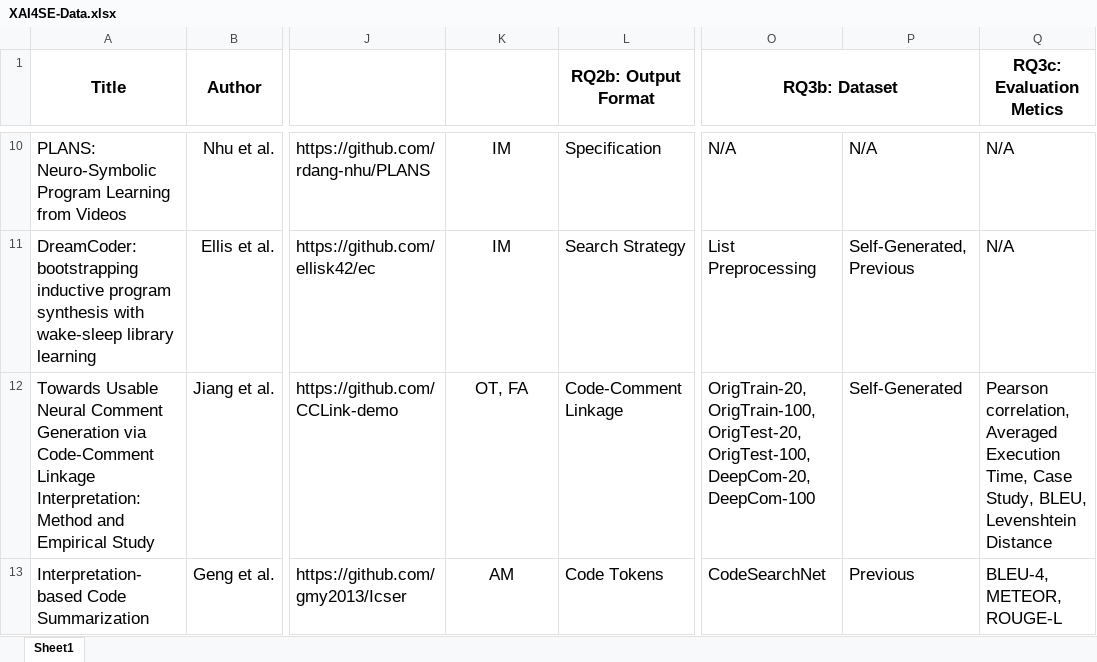
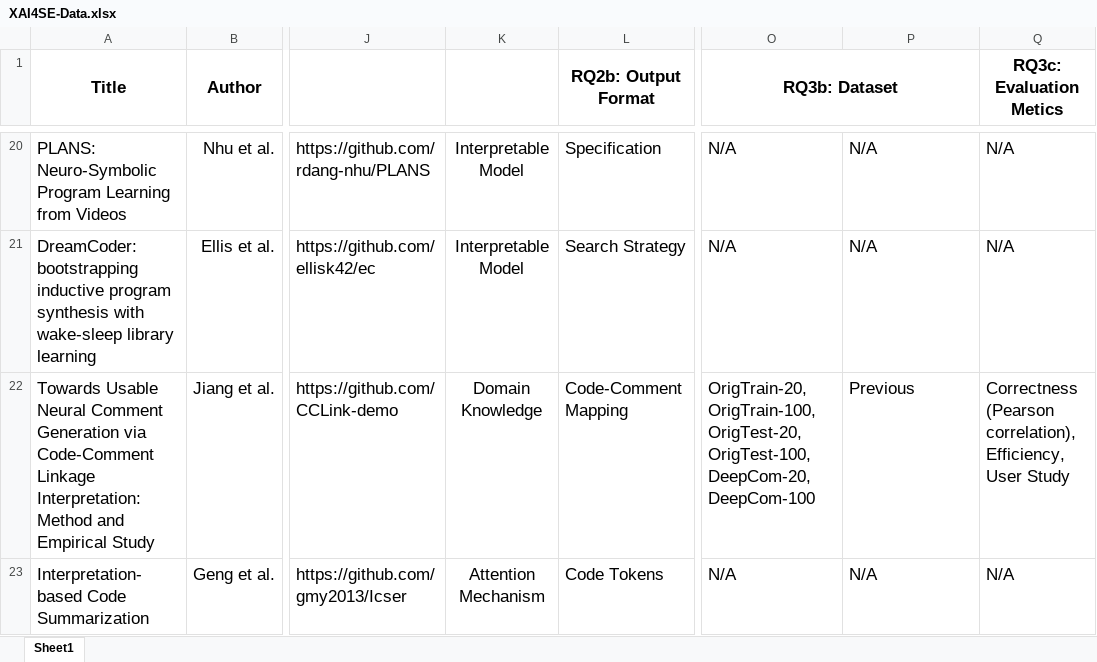
Before and after one commit to RISS-Vul/xai4se-paper, an Excel workbook: XAI4SE-Data.xlsx, sheet Sheet1, drawn as a sheet; only a part is shown, gaps mark what is left out; values as stored, in another font and other column widths than the file's, no borders; addresses are those after the commit; the diff covers the shown part only; the diff names each change by its address in the sheet, - before the commit and + after, or states it on an @@ line.

Commit message:
Update detailed dataset

```diff
--- a/XAI4SE-Data.xlsx (sheet Sheet1)
+++ b/XAI4SE-Data.xlsx (sheet Sheet1)
-K20:K21: IM
+K20:K21: Interpretable Model
-O21 (RQ3b: Dataset): List Preprocessing
+O21 (RQ3b: Dataset): N/A
-P21: Self-Generated, Previous
+P21: N/A
-K22: OT, FA
+K22: Domain Knowledge
-L22 (RQ2b: Output Format): Code-Comment Linkage
+L22 (RQ2b: Output Format): Code-Comment Mapping
-P22: Self-Generated
+P22: Previous
-Q22 (RQ3c: Evaluation Metics): Pearson correlation, Averaged Execution Time, Case Study, BLEU, Levenshtein Distance
+Q22 (RQ3c: Evaluation Metics): Correctness (Pearson correlation), Efficiency, User Study
-K23: AM
+K23: Attention Mechanism
-O23 (RQ3b: Dataset): CodeSearchNet
+O23 (RQ3b: Dataset): N/A
-P23: Previous
+P23: N/A
-Q23 (RQ3c: Evaluation Metics): BLEU-4, METEOR, ROUGE-L
+Q23 (RQ3c: Evaluation Metics): N/A
```
Also changed, not shown: 47 added rows, 2 removed rows, 163 edited cells and cell formats elsewhere in this sheet.
